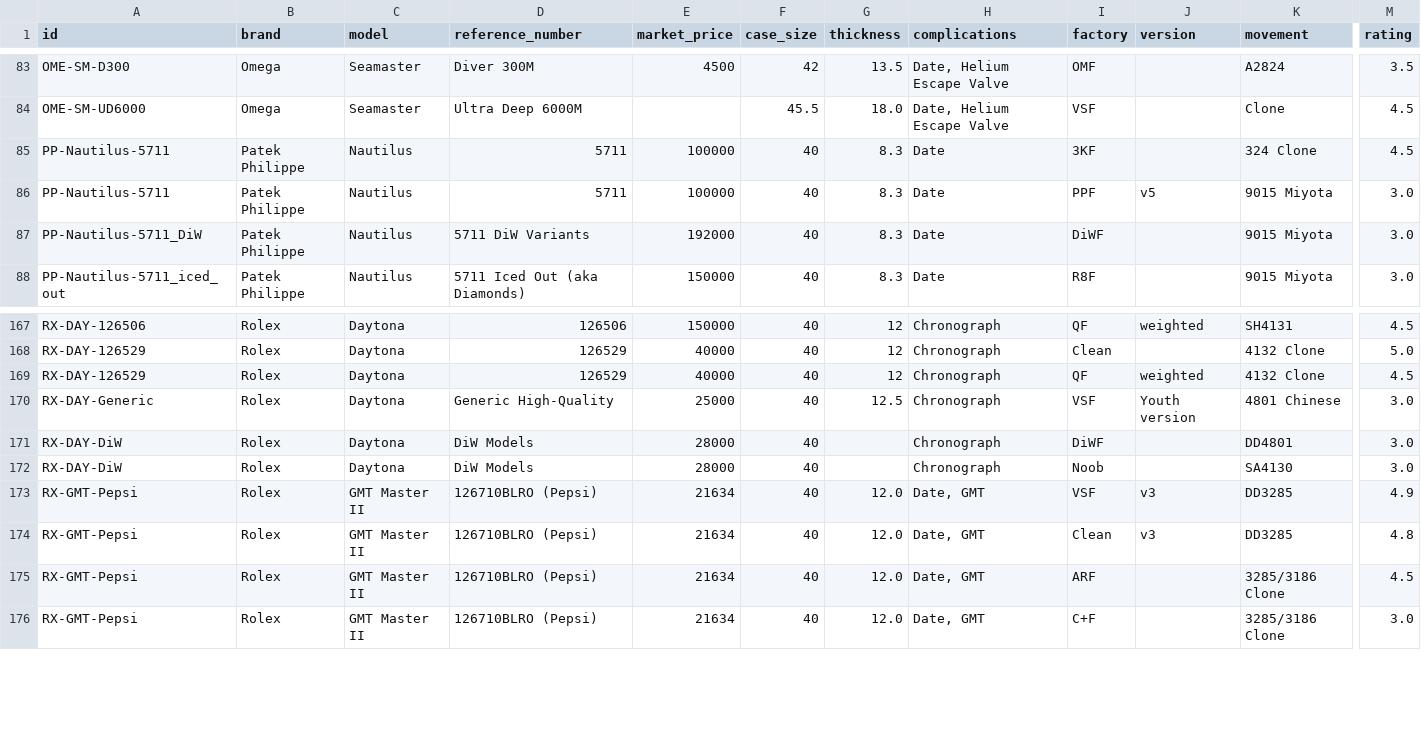
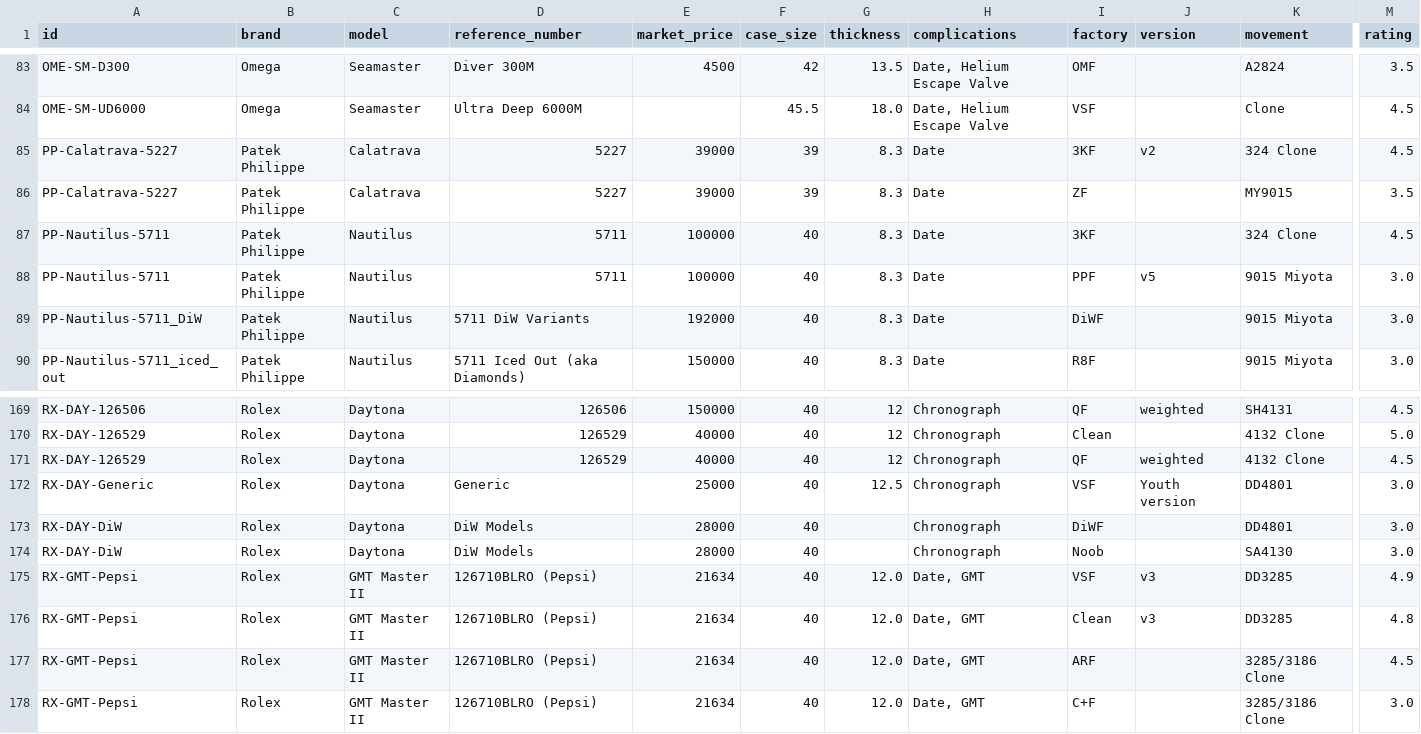
Before and after one commit to watchstreebets/reps.watch, a CSV file: src/data/reviews.csv, drawn as a sheet; only a part is shown, gaps mark what is left out; addresses are those after the commit; rows hold the shown columns only; the diff names each change by its address in the sheet, - before the commit and + after, or states it on an @@ line.

Commit message:
data: add Patek Philippe Calatrava models and update Daytona movement name

```diff
--- a/src/data/reviews.csv
+++ b/src/data/reviews.csv
+row 85: PP-Calatrava-5227 | Patek Philippe | Calatrava | 5227 | 39000 | 39 | 8.3 | Date | 3KF | v2 | 324 Clone | 4.5
+row 86: PP-Calatrava-5227 | Patek Philippe | Calatrava | 5227 | 39000 | 39 | 8.3 | Date | ZF |  | MY9015 | 3.5
-D172 (reference_number): Generic High-Quality
+D172 (reference_number): Generic
-K172 (movement): 4801 Chinese
+K172 (movement): DD4801
```
